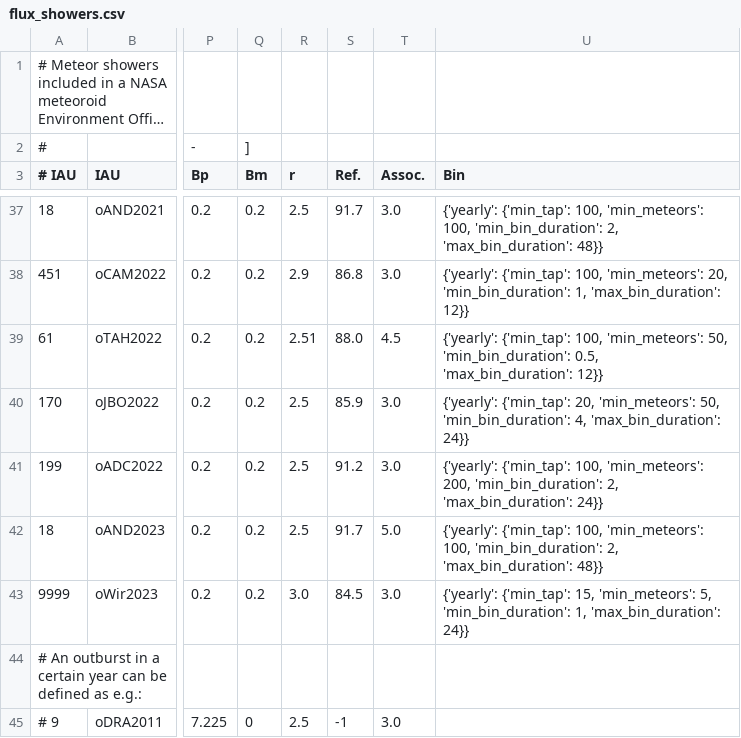
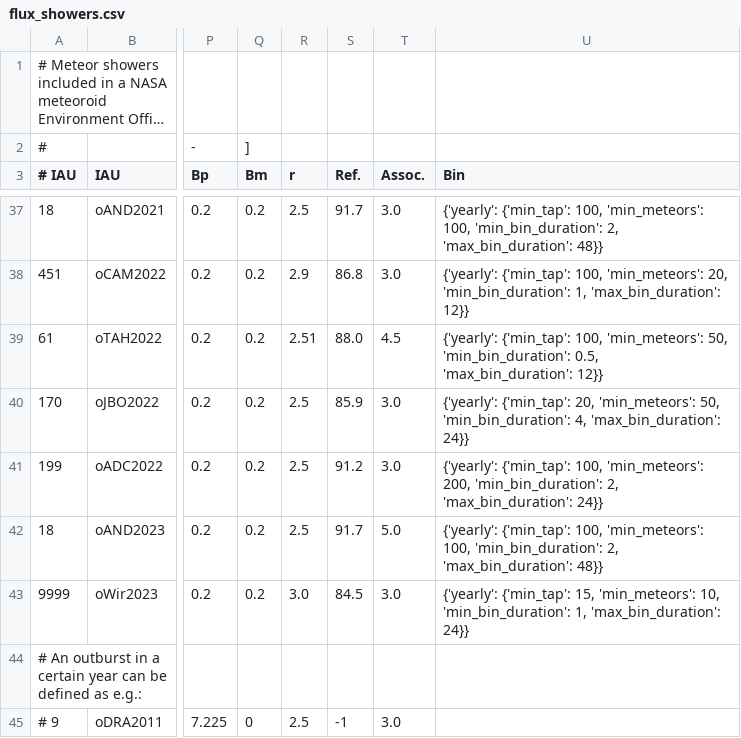
Before and after one commit to CroatianMeteorNetwork/RMS, a CSV file: share/flux_showers.csv, drawn as a sheet; only a part is shown, gaps mark what is left out; long unchanged cells end in …; the diff names each change by its address in the sheet, - before the commit and + after, or states it on an @@ line.

Commit message:
increased min meteors for wirtanenids

```diff
--- a/share/flux_showers.csv
+++ b/share/flux_showers.csv
-U43 (Bin): …15, 'min_meteors': 5, 'min_bin_duration': 1,…
+U43 (Bin): …15, 'min_meteors': 10, 'min_bin_duration': 1,…
```
